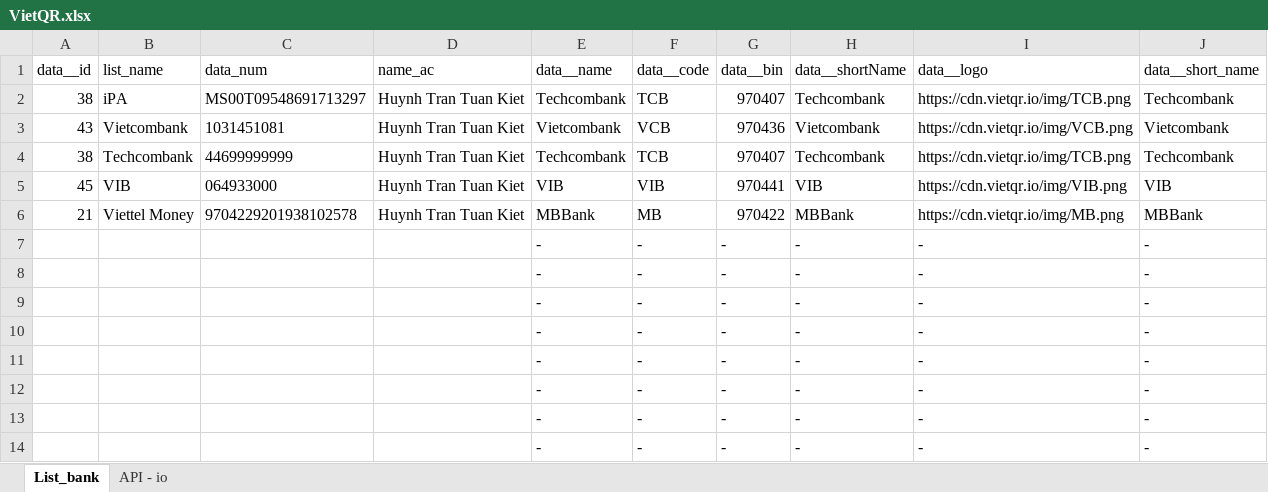
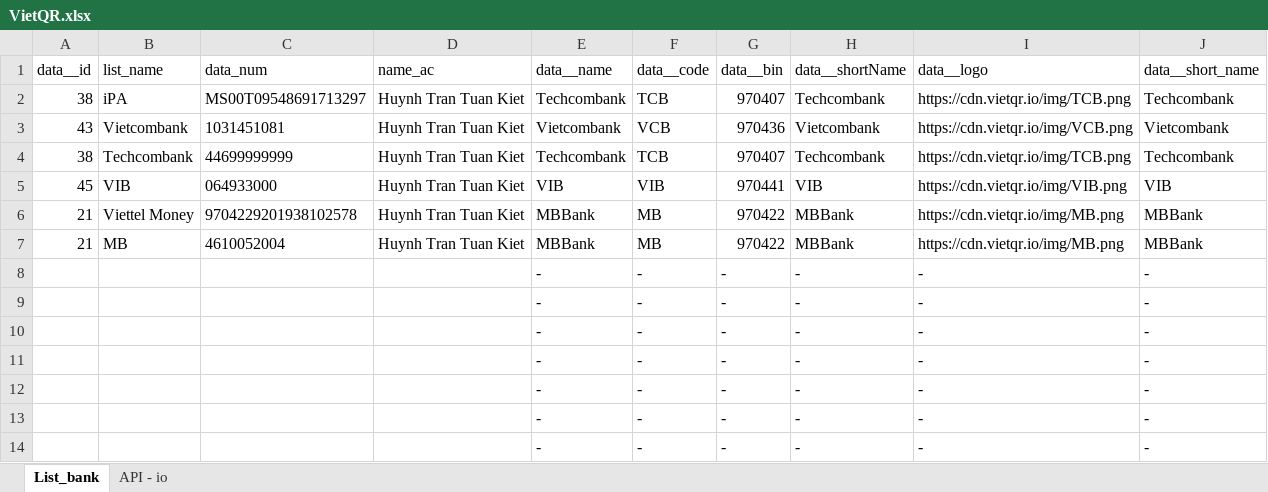
Before and after one commit to kiethtt-105/qr_bank, an Excel workbook: VietQR.xlsx, sheet List_bank, drawn as a sheet; only a part is shown; values as stored, in another font and other column widths than the file's, no borders; removed rows and columns are numbered as before the commit, all else as after; the diff names each change by its address in the sheet, - before the commit and + after, or states it on an @@ line.

Commit message:
Update VietQR.xlsx

```diff
--- a/VietQR.xlsx (sheet List_bank)
+++ b/VietQR.xlsx (sheet List_bank)
-row 7:  |  |  |  | - | - | - | - | - | -
+row 7: 21 | MB | 4610052004 | Huynh Tran Tuan Kiet | MBBank | MB | 970422 | MBBank | https://cdn.vietqr.io/img/MB.png | MBBank
```
